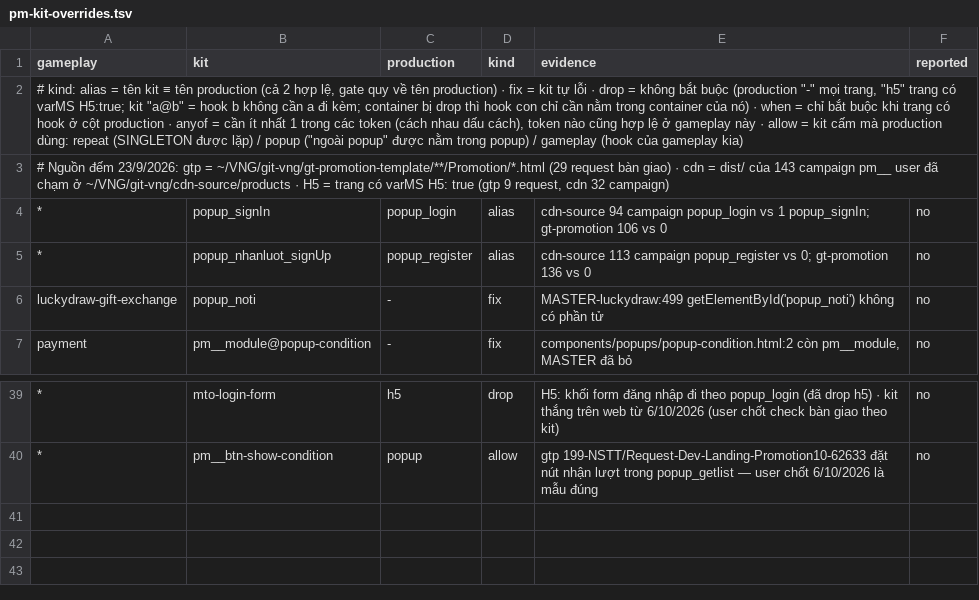
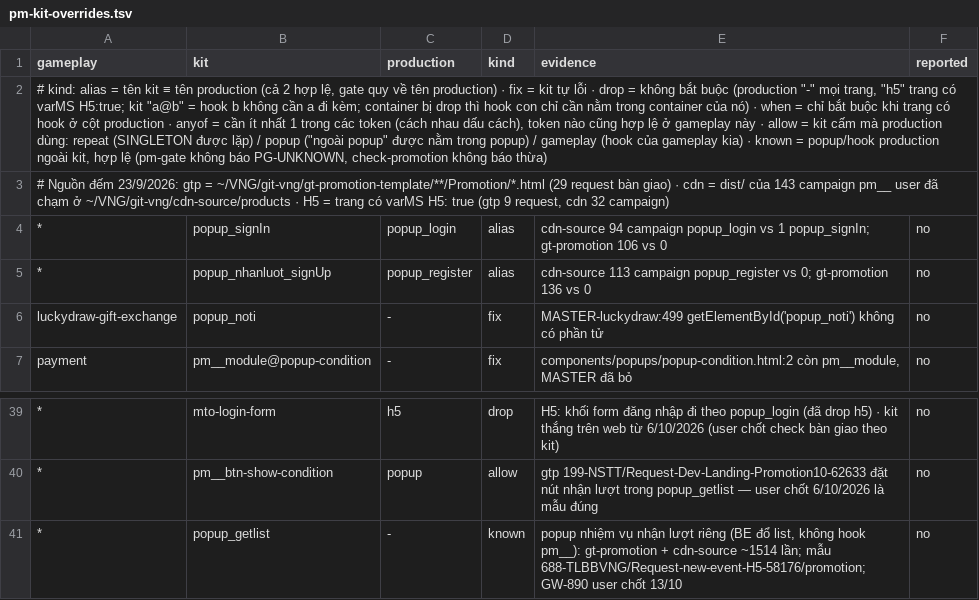
Before and after one commit to tongo0209/agent-auto, a TSV file: rules/pm-kit-overrides.tsv, drawn as a sheet; only a part is shown, gaps mark what is left out; the diff names each change by its address in the sheet, - before the commit and + after, or states it on an @@ line.

```diff
--- a/rules/pm-kit-overrides.tsv
+++ b/rules/pm-kit-overrides.tsv
-A2 (gameplay): …gameplay kia)
+A2 (gameplay): …gameplay kia) · known = popup/hook production ngoài kit, hợp lệ (pm-gate không báo PG-UNKNOWN, check-promotion không báo thừa)
+row 41: * | popup_getlist | - | known | popup nhiệm vụ nhận lượt riêng (BE đổ list, không hook pm__): gt-promotion + cdn-source ~1514 lần; mẫu 688-TLBBVNG/Request-new-event-H5-58176/promotion; GW-890 user chốt 13/10 | no
```
Also changed, not shown: 4 other files.
